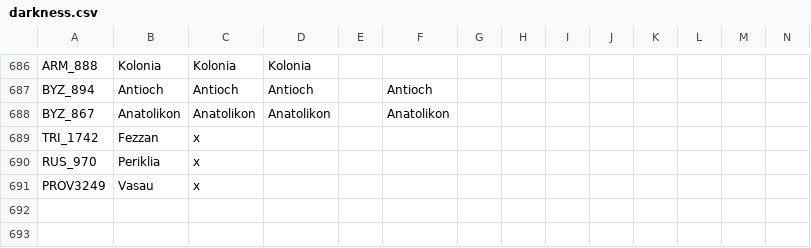
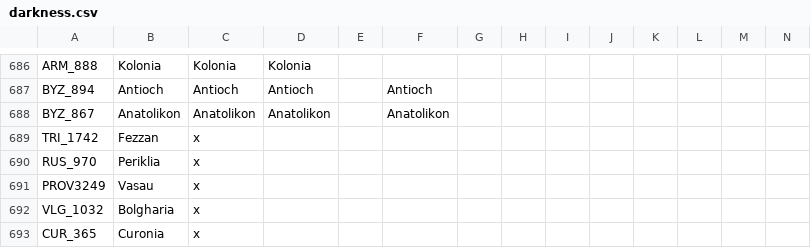
Before and after one commit to Panagiotis-Magos/Unbroken_city, a CSV file: Unbroken_city/localisation/darkness.csv, drawn as a sheet; only a part is shown, gaps mark what is left out; rows hold the shown columns only; the diff names each change by its address in the sheet, - before the commit and + after, or states it on an @@ line.

```diff
--- a/Unbroken_city/localisation/darkness.csv
+++ b/Unbroken_city/localisation/darkness.csv
+row 692: VLG_1032 | Bolgharia | x
+row 693: CUR_365 | Curonia | x
```
Also changed, not shown: 4 other files.
